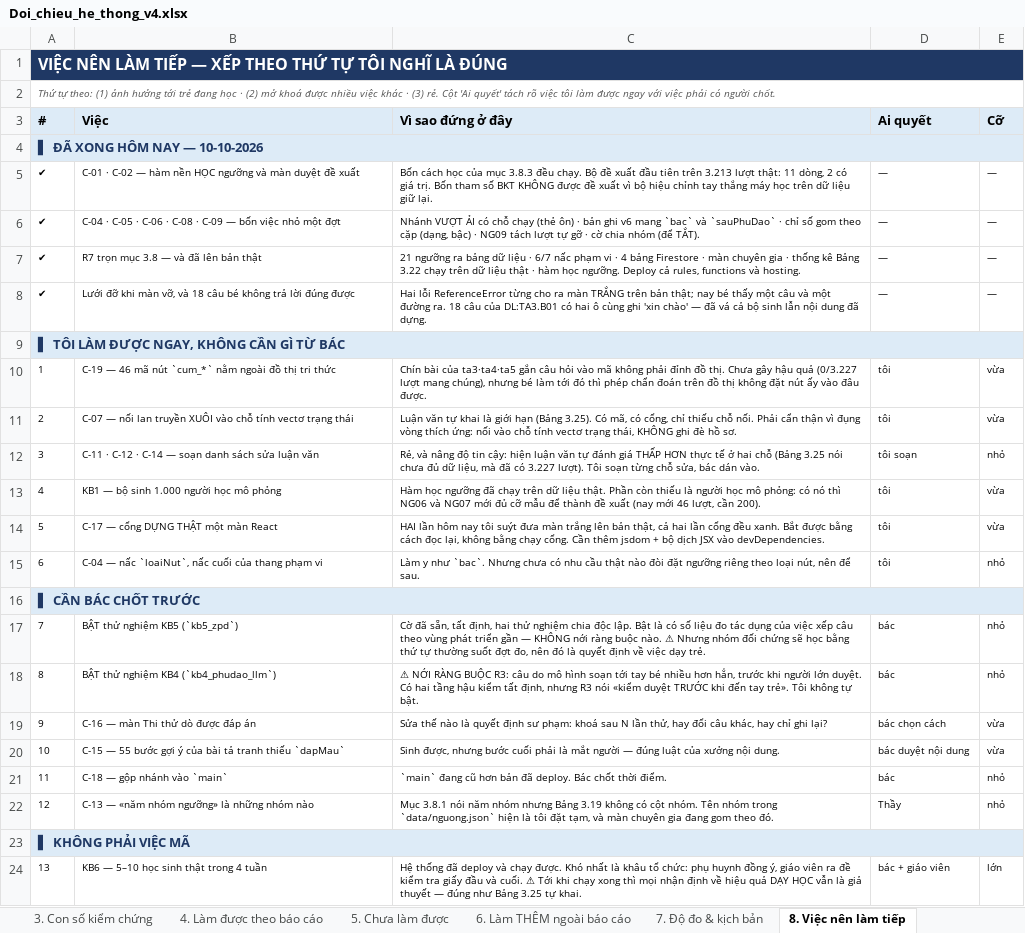
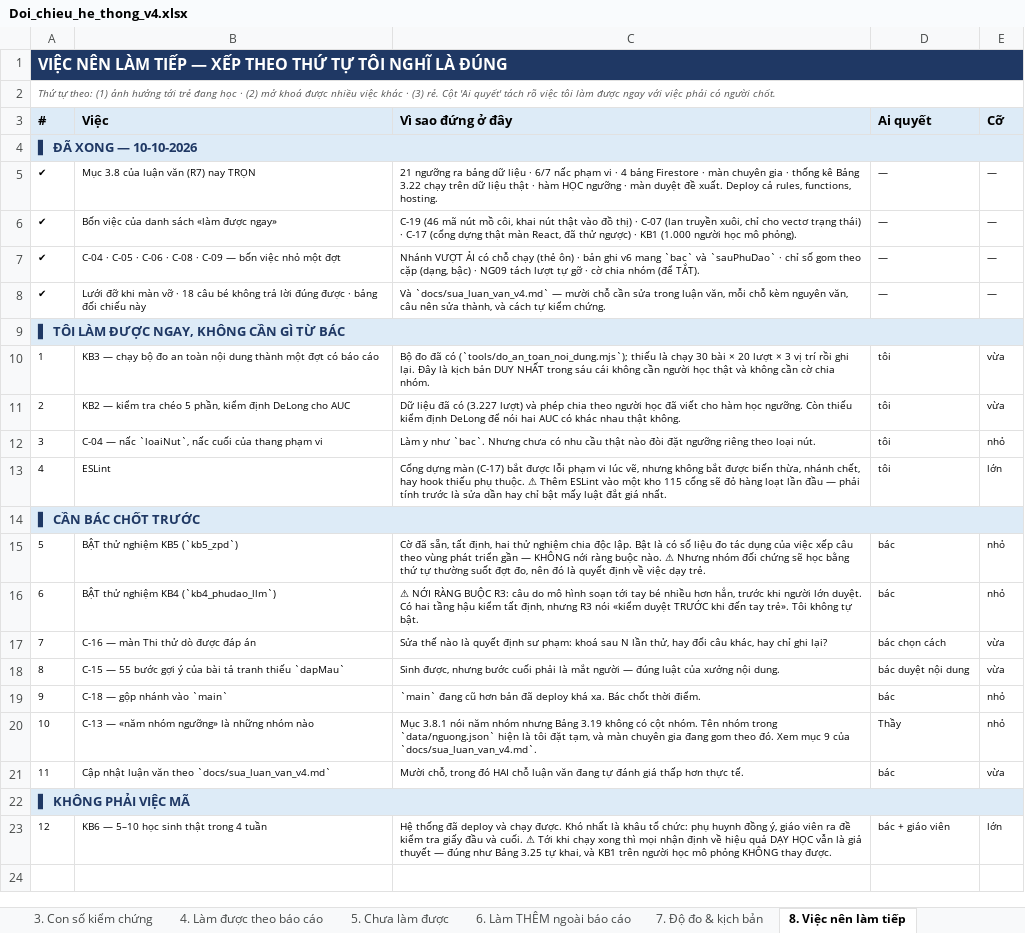
Before and after one commit to mobiluckvn/toan, an Excel workbook: docs/Doi_chieu_he_thong_v4.xlsx, sheet 8. Việc nên làm tiếp, drawn as a sheet; values as stored, in another font and other column widths than the file's, no borders; removed rows and columns are numbered as before the commit, all else as after; the diff names each change by its address in the sheet, - before the commit and + after, or states it on an @@ line.

```diff
--- a/docs/Doi_chieu_he_thong_v4.xlsx (sheet 8. Việc nên làm tiếp)
+++ b/docs/Doi_chieu_he_thong_v4.xlsx (sheet 8. Việc nên làm tiếp)
@@ column A (#) renumbered from row 4 down @@
+row 5: ✔ | Mục 3.8 của luận văn (R7) nay TRỌN | 21 ngưỡng ra bảng dữ liệu · 6/7 nấc phạm vi · 4 bảng Firestore · màn chuyên gia · thống kê Bảng 3.22 chạy trên dữ liệu thật · hàm HỌC ngưỡng · màn duyệt đề xuất. Deploy cả rules, functions, hosting. | — | —
-B6 (Việc): C-01 · C-02 — hàm nền HỌC ngưỡng và màn duyệt đề xuất
+B6 (Việc): Bốn việc của danh sách «làm được ngay»
-C6 (Vì sao đứng ở đây): Bốn cách học của mục 3.8.3 đều chạy. Bộ đề xuất đầu tiên trên 3.213 lượt thật: 11 dòng, 2 có giá trị. Bốn tham số BKT KHÔNG được đề xuất vì bộ hiệu chỉnh tay thắng máy học trên dữ liệu giữ lại.
+C6 (Vì sao đứng ở đây): C-19 (46 mã nút mồ côi, khai nút thật vào đồ thị) · C-07 (lan truyền xuôi, chỉ cho vectơ trạng thái) · C-17 (cổng dựng thật màn React, đã thử ngược) · KB1 (1.000 người học mô phỏng).
-row 7: ✔ | R7 trọn mục 3.8 — và đã lên bản thật | 21 ngưỡng ra bảng dữ liệu · 6/7 nấc phạm vi · 4 bảng Firestore · màn chuyên gia · thống kê Bảng 3.22 chạy trên dữ liệu thật · hàm học ngưỡng. Deploy cả rules, functions và hosting. | — | —
-B8 (Việc): …khi màn vỡ, và 18 câu bé không trả lời đúng được
+B8 (Việc): …khi màn vỡ · 18 câu bé không trả lời đúng được · bảng đối chiếu này
-C8 (Vì sao đứng ở đây): Hai lỗi ReferenceError từng cho ra màn TRẮNG trên bản thật; nay bé thấy một câu và một đường ra. 18 câu của DL:TA3.B01 có hai ô cùng ghi 'xin chào' — đã vá cả bộ sinh lẫn nội dung đã dựng.
+C8 (Vì sao đứng ở đây): Và `docs/sua_luan_van_v4.md` — mười chỗ cần sửa trong luận văn, mỗi chỗ kèm nguyên văn, câu nên sửa thành, và cách tự kiểm chứng.
-row 10: 1 | C-19 — 46 mã nút `cum_*` nằm ngoài đồ thị tri thức | Chín bài của ta3·ta4·ta5 gắn câu hỏi vào mã không phải đỉnh đồ thị. Chưa gây hậu quả (0/3.227 lượt mang chúng), nhưng bé làm tới đó thì phép chẩn đoán trên đồ thị không đặt nút ấy vào đâu được. | tôi | vừa
-B10 (Việc): C-07 — nối lan truyền XUÔI vào chỗ tính vectơ trạng thái
+B10 (Việc): KB3 — chạy bộ đo an toàn nội dung thành một đợt có báo cáo
-C10 (Vì sao đứng ở đây): Luận văn tự khai là giới hạn (Bảng 3.25). Có mã, có cổng, chỉ thiếu chỗ nối. Phải cẩn thận vì đụng vòng thích ứng: nối vào chỗ tính vectơ trạng thái, KHÔNG ghi đè hồ sơ.
+C10 (Vì sao đứng ở đây): Bộ đo đã có (`tools/do_an_toan_noi_dung.mjs`); thiếu là chạy 30 bài × 20 lượt × 3 vị trí rồi ghi lại. Đây là kịch bản DUY NHẤT trong sáu cái không cần người học thật và không cần cờ chia nhóm.
-row 12: 3 | C-11 · C-12 · C-14 — soạn danh sách sửa luận văn | Rẻ, và nâng độ tin cậy: hiện luận văn tự đánh giá THẤP HƠN thực tế ở hai chỗ (Bảng 3.25 nói chưa đủ dữ liệu, mà đã có 3.227 lượt). Tôi soạn từng chỗ sửa, bác dán vào. | tôi soạn | nhỏ
-B11 (Việc): KB1 — bộ sinh 1.000 người học mô phỏng
+B11 (Việc): KB2 — kiểm tra chéo 5 phần, kiểm định DeLong cho AUC
-C11 (Vì sao đứng ở đây): Hàm học ngưỡng đã chạy trên dữ liệu thật. Phần còn thiếu là người học mô phỏng: có nó thì NG06 và NG07 mới đủ cỡ mẫu để thành đề xuất (nay mới 46 lượt, cần 200).
+C11 (Vì sao đứng ở đây): Dữ liệu đã có (3.227 lượt) và phép chia theo người học đã viết cho hàm học ngưỡng. Còn thiếu kiểm định DeLong để nói hai AUC có khác nhau thật không.
-row 14: 5 | C-17 — cổng DỰNG THẬT một màn React | HAI lần hôm nay tôi suýt đưa màn trắng lên bản thật, cả hai lần cổng đều xanh. Bắt được bằng cách đọc lại, không bằng chạy cổng. Cần thêm jsdom + bộ dịch JSX vào devDependencies. | tôi | vừa
-C12 (Vì sao đứng ở đây): …theo loại nút, nên để sau.
+C12 (Vì sao đứng ở đây): …theo loại nút.
+row 13: 4 | ESLint | Cổng dựng màn (C-17) bắt được lỗi phạm vi lúc vẽ, nhưng không bắt được biến thừa, nhánh chết, hay hook thiếu phụ thuộc. ⚠ Thêm ESLint vào một kho 115 cổng sẽ đỏ hàng loạt lần đầu — phải tính trước là sửa dần hay chỉ bật mấy luật đắt giá nhất. | tôi | lớn
-C19 (Vì sao đứng ở đây): …bản đã deploy. Bác chốt…
+C19 (Vì sao đứng ở đây): …bản đã deploy khá xa. Bác chốt…
-C20 (Vì sao đứng ở đây): …theo đó.
+C20 (Vì sao đứng ở đây): …theo đó. Xem mục 9 của `docs/sua_luan_van_v4.md`.
+row 21: 11 | Cập nhật luận văn theo `docs/sua_luan_van_v4.md` | Mười chỗ, trong đó HAI chỗ luận văn đang tự đánh giá thấp hơn thực tế. | bác | vừa
-C23 (Vì sao đứng ở đây): …3.25 tự khai.
+C23 (Vì sao đứng ở đây): …3.25 tự khai, và KB1 trên người học mô phỏng KHÔNG thay được.
```
Also changed, not shown: sheet 5. Chưa làm được, sheet 3. Con số kiểm chứng, sheet 1. Bảy ràng buộc R1-R7, sheet 2. Hai mươi lăm bảng C3, sheet 7. Độ đo & kịch bản, sheet 6. Làm THÊM ngoài báo cáo, 1 other file.
